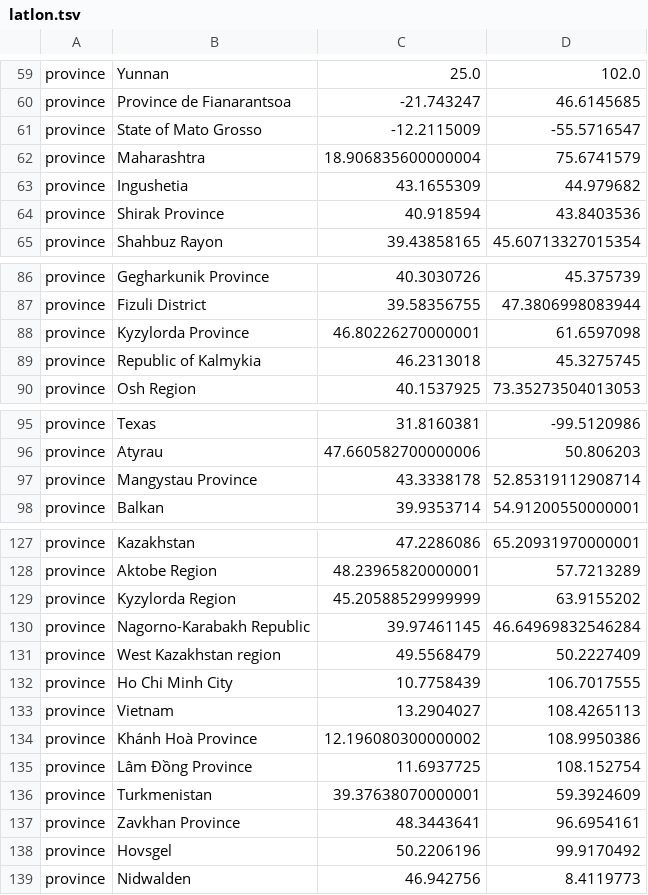
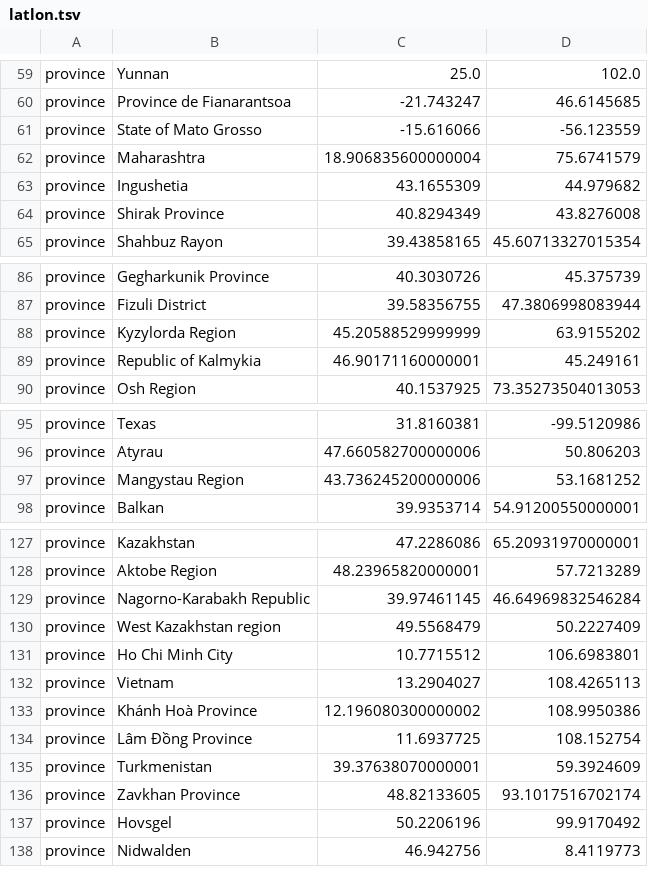
Before and after one commit to ktmeaton/plague-phylogeography-projects, a TSV file: main/augur/all/chromosome/full/filter5/beast/clock/latlon.tsv, drawn as a sheet; only a part is shown, gaps mark what is left out; the diff covers the shown part only.

```diff
--- a/main/augur/all/chromosome/full/filter5/beast/clock/latlon.tsv
+++ b/main/augur/all/chromosome/full/filter5/beast/clock/latlon.tsv
@@ -60,6 +60,6 @@ province	Yunnan	25.0	102.0
 province	Province de Fianarantsoa	-21.743247	46.6145685
-province	State of Mato Grosso	-12.2115009	-55.5716547
+province	State of Mato Grosso	-15.616066	-56.123559
 province	Maharashtra	18.906835600000004	75.6741579
 province	Ingushetia	43.1655309	44.979682
-province	Shirak Province	40.918594	43.8403536
+province	Shirak Province	40.8294349	43.8276008
 province	Shahbuz Rayon	39.43858165	45.60713327015354
@@ -87,4 +87,4 @@ province	Gegharkunik Province	40.3030726	45.375739
 province	Fizuli District	39.58356755	47.3806998083944
-province	Kyzylorda Province	46.80226270000001	61.6597098
-province	Republic of Kalmykia	46.2313018	45.3275745
+province	Kyzylorda Region	45.20588529999999	63.9155202
+province	Republic of Kalmykia	46.90171160000001	45.249161
 province	Osh Region	40.1537925	73.35273504013053
@@ -96,3 +96,3 @@ province	Texas	31.8160381	-99.5120986
 province	Atyrau	47.660582700000006	50.806203
-province	Mangystau Province	43.3338178	52.85319112908714
+province	Mangystau Region	43.736245200000006	53.1681252
 province	Balkan	39.9353714	54.91200550000001
@@ -128,6 +128,5 @@ province	Kazakhstan	47.2286086	65.20931970000001
 province	Aktobe Region	48.23965820000001	57.7213289
-province	Kyzylorda Region	45.20588529999999	63.9155202
 province	Nagorno-Karabakh Republic	39.97461145	46.64969832546284
 province	West Kazakhstan region	49.5568479	50.2227409
-province	Ho Chi Minh City	10.7758439	106.7017555
+province	Ho Chi Minh City	10.7715512	106.6983801
 province	Vietnam	13.2904027	108.4265113
@@ -136,3 +135,3 @@ province	Lâm Đồng Province	11.6937725	108.152754
 province	Turkmenistan	39.37638070000001	59.3924609
-province	Zavkhan Province	48.3443641	96.6954161
+province	Zavkhan Province	48.82133605	93.1017516702174
 province	Hovsgel	50.2206196	99.9170492
```
Also changed, not shown: 10 edited cells elsewhere in this file, main/augur/all/chromosome/full/filter5/beast/clock/colors.tsv, 3 other files.
